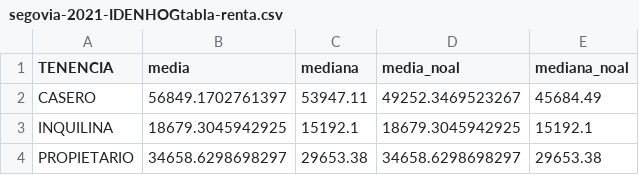
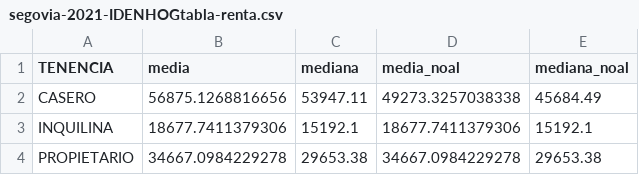
Before and after one commit to maiktreya/LocalWealthHousing, a CSV file: AEAT/out/segovia/segovia-2021-IDENHOGtabla-renta.csv, drawn as a sheet.

```diff
--- a/AEAT/out/segovia/segovia-2021-IDENHOGtabla-renta.csv
+++ b/AEAT/out/segovia/segovia-2021-IDENHOGtabla-renta.csv
@@ -1,4 +1,4 @@
 TENENCIA,media,mediana,media_noal,mediana_noal
-CASERO,56849.1702761397,53947.11,49252.3469523267,45684.49
-INQUILINA,18679.3045942925,15192.1,18679.3045942925,15192.1
-PROPIETARIO,34658.6298698297,29653.38,34658.6298698297,29653.38
+CASERO,56875.1268816656,53947.11,49273.3257038338,45684.49
+INQUILINA,18677.7411379306,15192.1,18677.7411379306,15192.1
+PROPIETARIO,34667.0984229278,29653.38,34667.0984229278,29653.38
```
Also changed, not shown: AEAT/out/segovia/segovia-2016-IDENHOGtabla-quantiles.csv, AEAT/out/segovia/segovia-2016-IDENHOGtabla-renta.csv, 4 other files.
